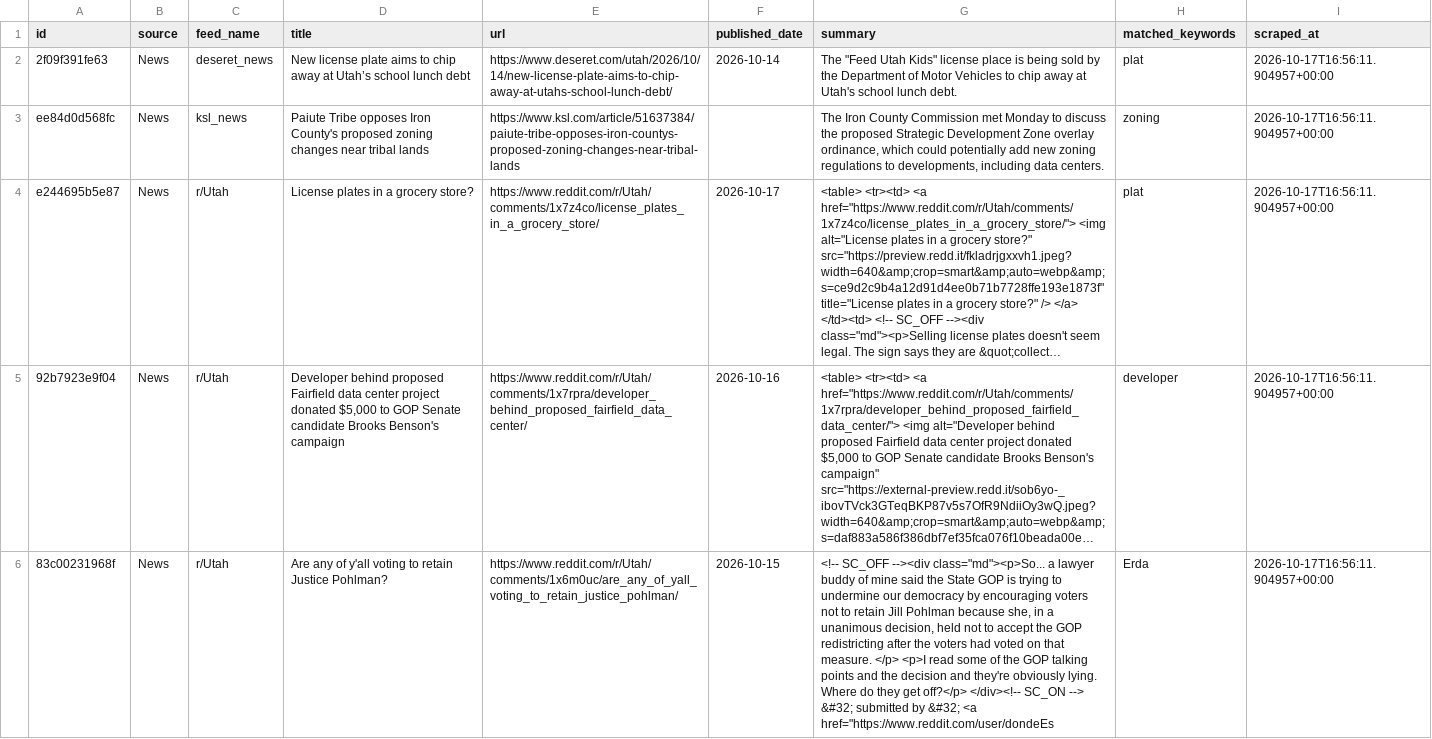
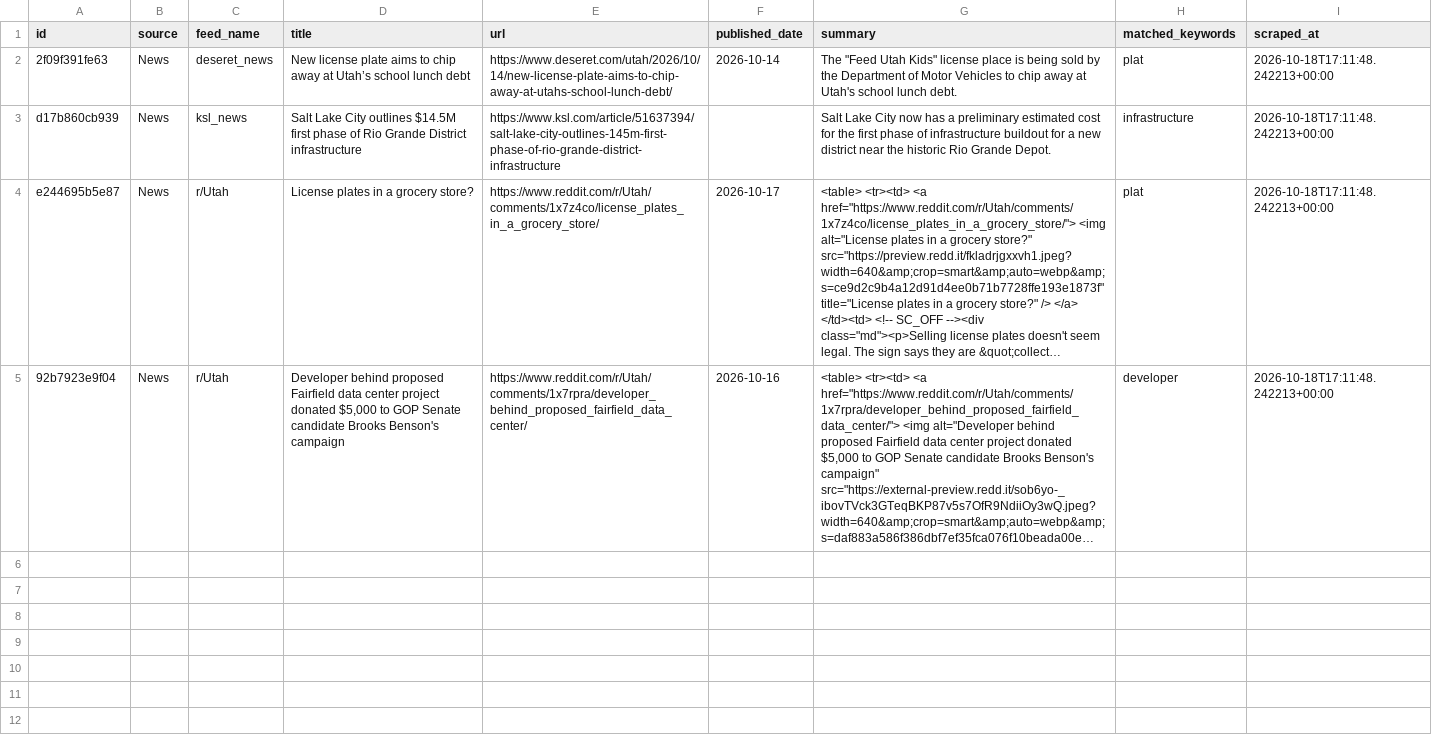
Before and after one commit to camsrigby-hash/tooele-land-intel, a CSV file: data/signals_news.csv, drawn as a sheet; long unchanged cells end in …; removed rows and columns are numbered as before the commit, all else as after; the diff names each change by its address in the sheet, - before the commit and + after, or states it on an @@ line.

```diff
--- a/data/signals_news.csv
+++ b/data/signals_news.csv
-I2 (scraped_at): 2026-10-17T16:56:11.904957+00:00
+I2 (scraped_at): 2026-10-18T17:11:48.242213+00:00
-row 3: ee84d0d568fc | News | ksl_news | Paiute Tribe opposes Iron County's proposed zoning changes near tribal lands | https://www.ksl.com/article/51637384/paiute-tribe-opposes-iron-countys-proposed-zoning-changes-near-tribal-lands |  | The Iron County Commission met Monday to discuss the proposed Strategic Development Zone overlay ordinance, which could potentially add new zoning regulations to developments, including data centers. | zoning | 2026-10-17T16:56:11.904957+00:00
+row 3: d17b860cb939 | News | ksl_news | Salt Lake City outlines $14.5M first phase of Rio Grande District infrastructure | https://www.ksl.com/article/51637394/salt-lake-city-outlines-145m-first-phase-of-rio-grande-district-infrastructure |  | Salt Lake City now has a preliminary estimated cost for the first phase of infrastructure buildout for a new district near the historic Rio Grande Depot. | infrastructure | 2026-10-18T17:11:48.242213+00:00
-I4:I5 (scraped_at): 2026-10-17T16:56:11.904957+00:00
+I4:I5 (scraped_at): 2026-10-18T17:11:48.242213+00:00
-row 6: 83c00231968f | News | r/Utah | Are any of y'all voting to retain Justice Pohlman? | https://www.reddit.com/r/Utah/comments/1x6m0uc/are_any_of_yall_voting_to_retain_justice_pohlman/ | 2026-10-15 | <!-- SC_OFF --><div class="md"><p>So... a lawyer buddy of mine said the State GOP is trying to undermine our democracy by encouraging voters not to retain Jill Pohlman because she, in a unanimous decision, held not to accept the GOP redistricting after the voters had voted on that measure. </p> <p>I read some of the GOP talking points and the decision and they're obviously lying. Where do they get off?</p> </div><!-- SC_ON --> &#32; submitted by &#32; <a href="https://www.reddit.com/user/dondeEs | Erda | 2026-10-17T16:56:11.904957+00:00
```
Also changed, not shown: data/api_costs.csv, 1 other file.
